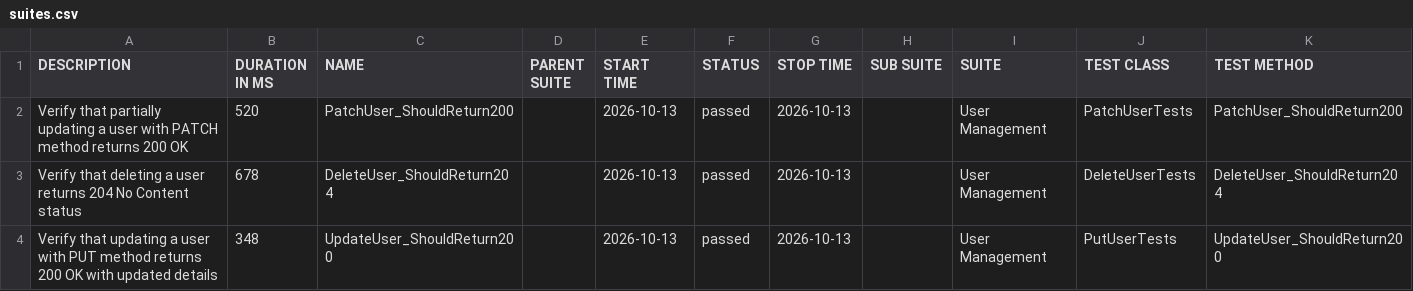
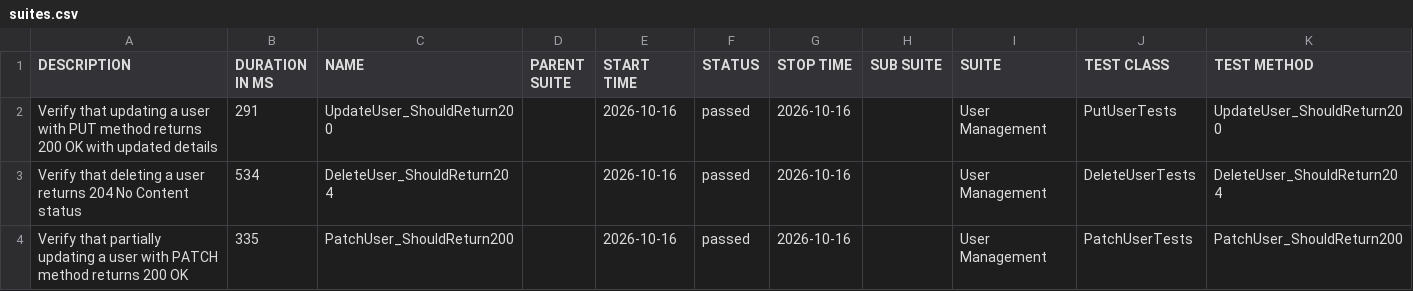
Before and after one commit to ITTVaidantGarg/Reqres-Api-GithubAction, a CSV file: regression/data/suites.csv, drawn as a sheet.

```diff
--- a/regression/data/suites.csv
+++ b/regression/data/suites.csv
@@ -1,4 +1,4 @@
 "DESCRIPTION","DURATION IN MS","NAME","PARENT SUITE","START TIME","STATUS","STOP TIME","SUB SUITE","SUITE","TEST CLASS","TEST METHOD"
-"Verify that partially updating a user with PATCH method returns 200 OK","520","PatchUser_ShouldReturn200","","2026-10-13","passed","2026-10-13","","User Management","PatchUserTests","PatchUser_ShouldReturn200"
-"Verify that deleting a user returns 204 No Content status","678","DeleteUser_ShouldReturn204","","2026-10-13","passed","2026-10-13","","User Management","DeleteUserTests","DeleteUser_ShouldReturn204"
-"Verify that updating a user with PUT method returns 200 OK with updated details","348","UpdateUser_ShouldReturn200","","2026-10-13","passed","2026-10-13","","User Management","PutUserTests","UpdateUser_ShouldReturn200"
+"Verify that updating a user with PUT method returns 200 OK with updated details","291","UpdateUser_ShouldReturn200","","2026-10-16","passed","2026-10-16","","User Management","PutUserTests","UpdateUser_ShouldReturn200"
+"Verify that deleting a user returns 204 No Content status","534","DeleteUser_ShouldReturn204","","2026-10-16","passed","2026-10-16","","User Management","DeleteUserTests","DeleteUser_ShouldReturn204"
+"Verify that partially updating a user with PATCH method returns 200 OK","335","PatchUser_ShouldReturn200","","2026-10-16","passed","2026-10-16","","User Management","PatchUserTests","PatchUser_ShouldReturn200"
```
Also changed, not shown: 26 other files.
